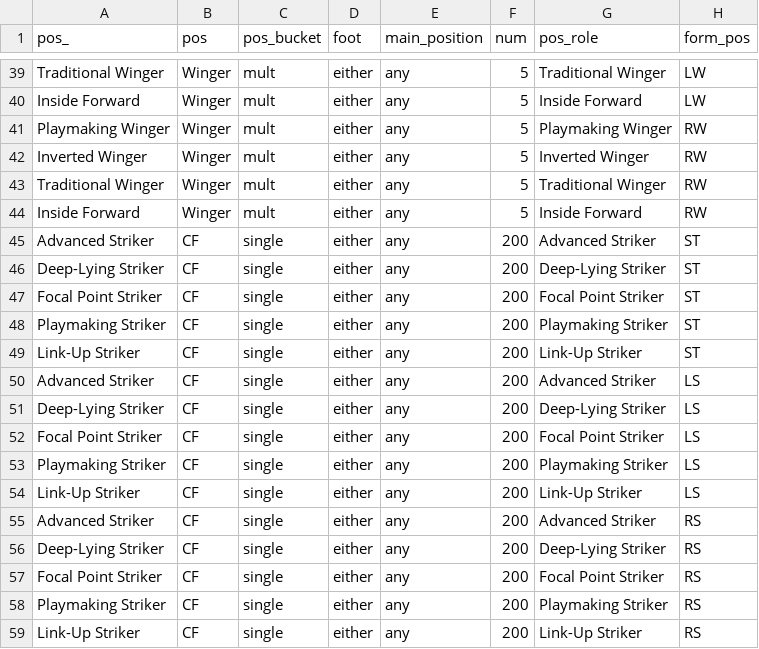
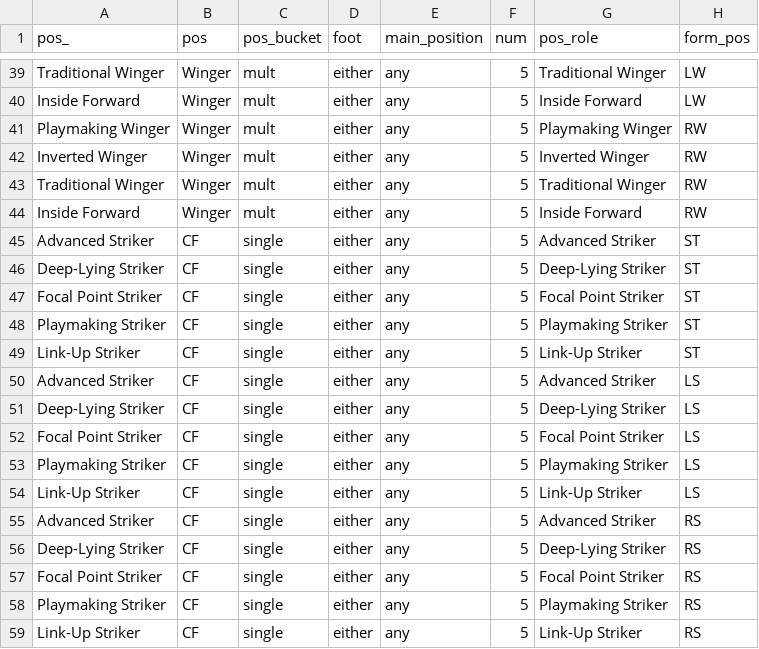
Before and after one commit to griffisben/misc-code, a CSV file: RoleRanksApp/Role_Positions_Lookup.csv, drawn as a sheet; only a part is shown, gaps mark what is left out.

Commit message:
Update Role_Positions_Lookup.csv

```diff
--- a/RoleRanksApp/Role_Positions_Lookup.csv
+++ b/RoleRanksApp/Role_Positions_Lookup.csv
@@ -44,16 +44,16 @@ Traditional Winger,Winger,mult,either,any,5,Traditional Winger,RW
 Inside Forward,Winger,mult,either,any,5,Inside Forward,RW
-Advanced Striker,CF,single,either,any,200,Advanced Striker,ST
-Deep-Lying Striker,CF,single,either,any,200,Deep-Lying Striker,ST
-Focal Point Striker,CF,single,either,any,200,Focal Point Striker,ST
-Playmaking Striker,CF,single,either,any,200,Playmaking Striker,ST
-Link-Up Striker,CF,single,either,any,200,Link-Up Striker,ST
-Advanced Striker,CF,single,either,any,200,Advanced Striker,LS
-Deep-Lying Striker,CF,single,either,any,200,Deep-Lying Striker,LS
-Focal Point Striker,CF,single,either,any,200,Focal Point Striker,LS
-Playmaking Striker,CF,single,either,any,200,Playmaking Striker,LS
-Link-Up Striker,CF,single,either,any,200,Link-Up Striker,LS
-Advanced Striker,CF,single,either,any,200,Advanced Striker,RS
-Deep-Lying Striker,CF,single,either,any,200,Deep-Lying Striker,RS
-Focal Point Striker,CF,single,either,any,200,Focal Point Striker,RS
-Playmaking Striker,CF,single,either,any,200,Playmaking Striker,RS
-Link-Up Striker,CF,single,either,any,200,Link-Up Striker,RS
+Advanced Striker,CF,single,either,any,5,Advanced Striker,ST
+Deep-Lying Striker,CF,single,either,any,5,Deep-Lying Striker,ST
+Focal Point Striker,CF,single,either,any,5,Focal Point Striker,ST
+Playmaking Striker,CF,single,either,any,5,Playmaking Striker,ST
+Link-Up Striker,CF,single,either,any,5,Link-Up Striker,ST
+Advanced Striker,CF,single,either,any,5,Advanced Striker,LS
+Deep-Lying Striker,CF,single,either,any,5,Deep-Lying Striker,LS
+Focal Point Striker,CF,single,either,any,5,Focal Point Striker,LS
+Playmaking Striker,CF,single,either,any,5,Playmaking Striker,LS
+Link-Up Striker,CF,single,either,any,5,Link-Up Striker,LS
+Advanced Striker,CF,single,either,any,5,Advanced Striker,RS
+Deep-Lying Striker,CF,single,either,any,5,Deep-Lying Striker,RS
+Focal Point Striker,CF,single,either,any,5,Focal Point Striker,RS
+Playmaking Striker,CF,single,either,any,5,Playmaking Striker,RS
+Link-Up Striker,CF,single,either,any,5,Link-Up Striker,RS
```
